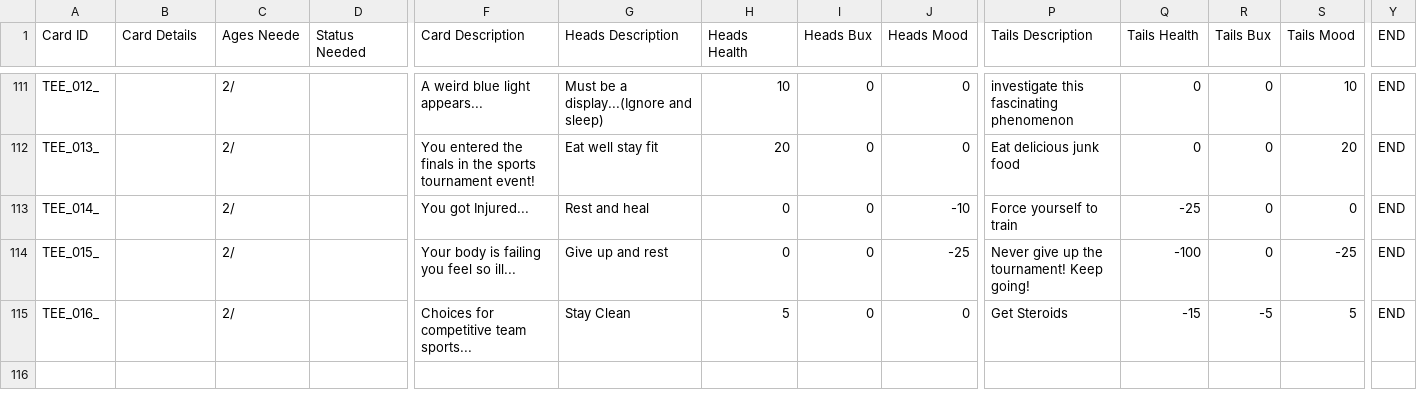
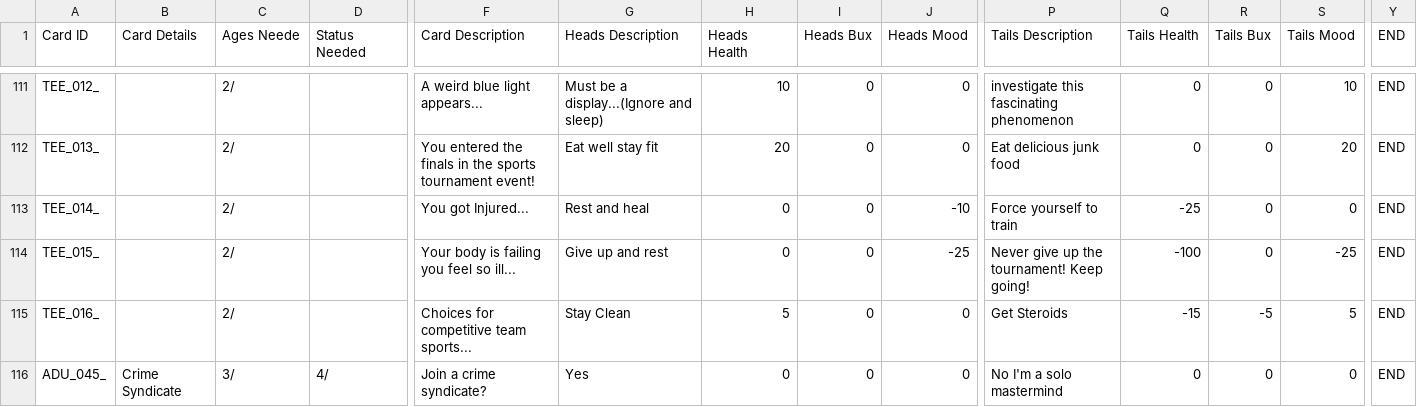
Before and after one commit to PsychoNudalz/BenBonkJam, a CSV file: Assets/Resources/Data/AllCards.csv, drawn as a sheet; only a part is shown, gaps mark what is left out; rows hold the shown columns only; the diff names each change by its address in the sheet, - before the commit and + after, or states it on an @@ line.

Commit message:
Anson: added syndicate prefab

```diff
--- a/Assets/Resources/Data/AllCards.csv
+++ b/Assets/Resources/Data/AllCards.csv
+row 116: ADU_045_ | Crime Syndicate | 3/ | 4/ | Join a crime syndicate? | Yes | 0 | 0 | 0 | No I'm a solo mastermind | 0 | 0 | 0 | END
```
Also changed, not shown: 4 other files.
